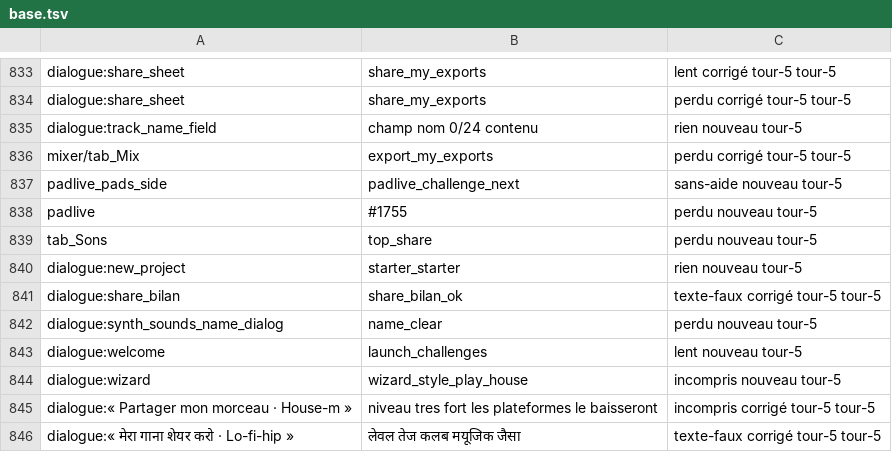
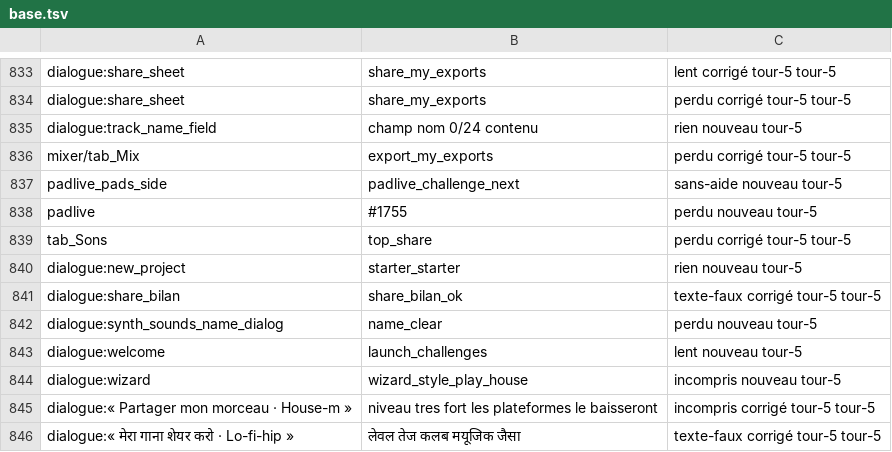
Before and after one commit to benjaminpaquot123-netizen/pocket-studio, a TSV file: docs/audits/ultra/base.tsv, drawn as a sheet; only a part is shown, gaps mark what is left out.

```diff
--- a/docs/audits/ultra/base.tsv
+++ b/docs/audits/ultra/base.tsv
@@ -838,3 +838,3 @@ padlive_pads_side|padlive_challenge_next|sans-aide	nouveau	tour-5
 padlive|#1755|perdu	nouveau	tour-5	
-tab_Sons|top_share|perdu	nouveau	tour-5	
+tab_Sons|top_share|perdu	corrigé	tour-5		tour-5
 dialogue:new_project|starter_starter|rien	nouveau	tour-5	
```
Also changed, not shown: docs/audits/ultra/verdicts.tsv.
